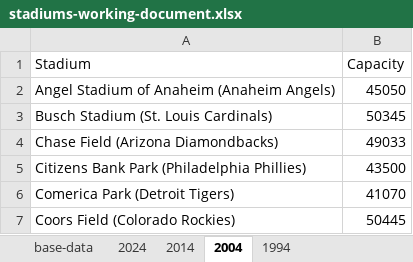
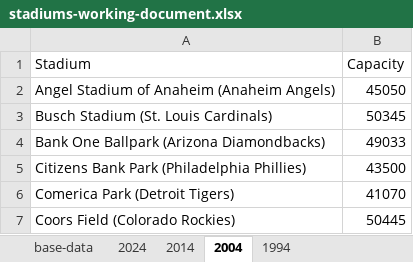
Before and after one commit to milesbolton/milesbolton.github.io, an Excel workbook: docs/lede-project-2/stadiums-working-document.xlsx, sheet 2004, drawn as a sheet; only a part is shown; values as stored, in another font and other column widths than the file's, no borders; charts and pictures not drawn; the diff names each change by its address in the sheet, - before the commit and + after, or states it on an @@ line.

```diff
--- a/docs/lede-project-2/stadiums-working-document.xlsx (sheet 2004)
+++ b/docs/lede-project-2/stadiums-working-document.xlsx (sheet 2004)
-A4 (Stadium): Chase Field (Arizona Diamondbacks)
+A4 (Stadium): Bank One Ballpark (Arizona Diamondbacks)
```
Also changed, not shown: sheet base-data.
